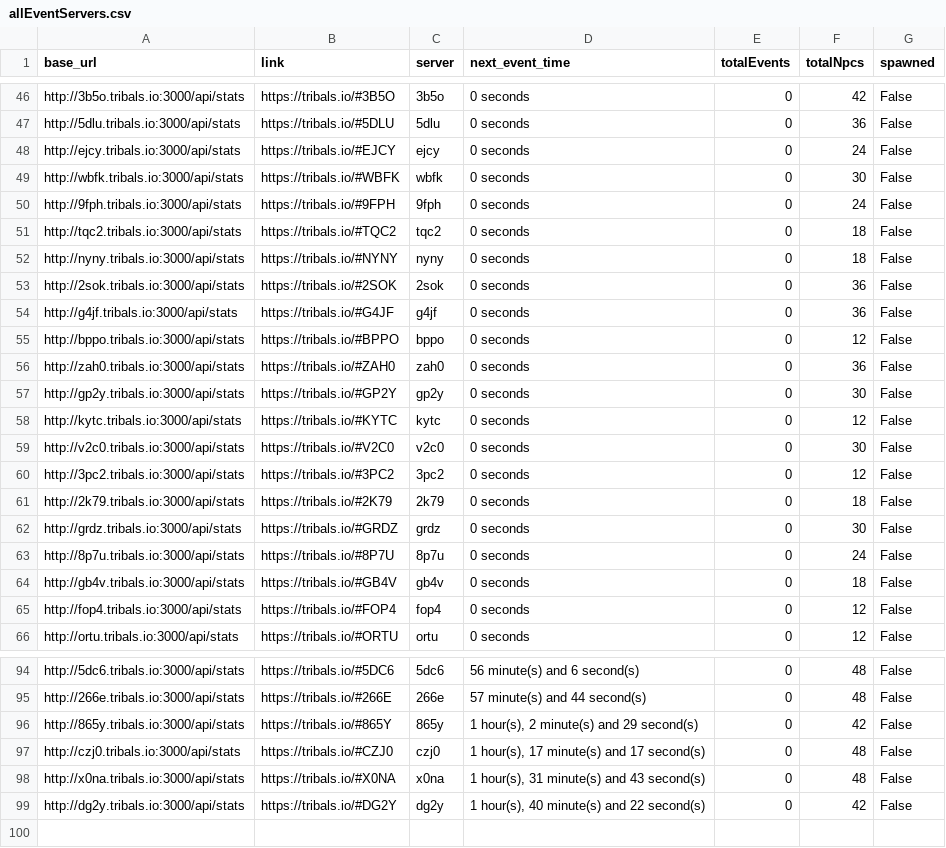
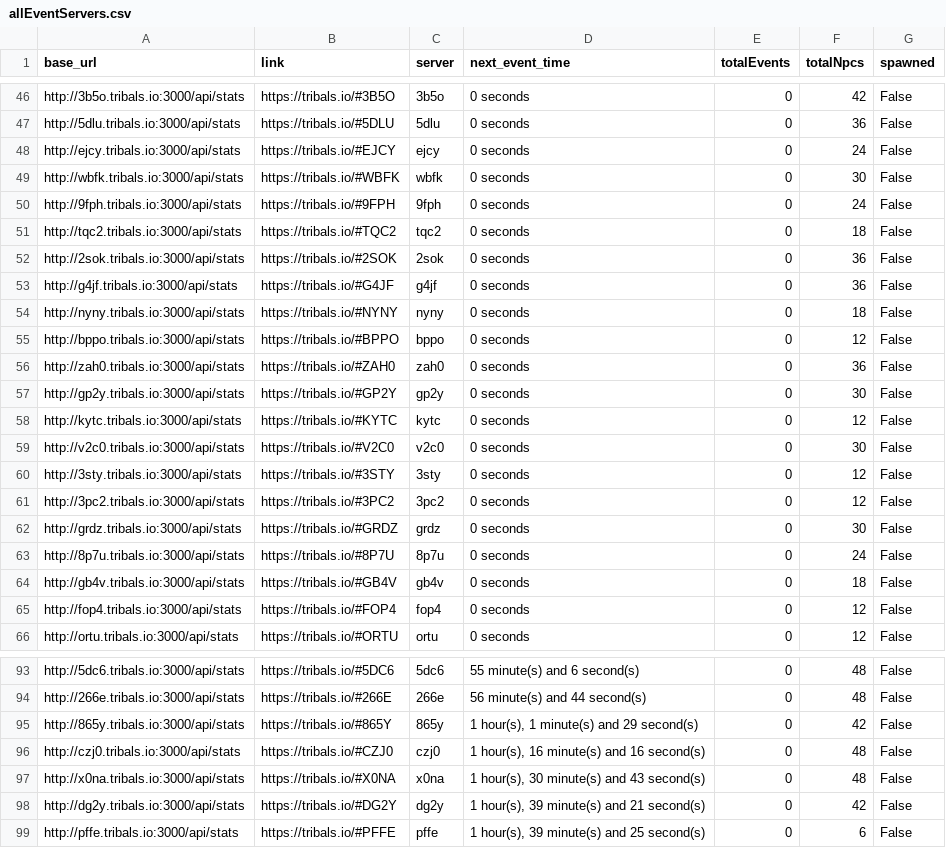
Before and after one commit to HCWcoder/adad, a CSV file: allEventServers.csv, drawn as a sheet; only a part is shown, gaps mark what is left out; addresses are those after the commit; the diff covers the shown part only; the diff names each change by its address in the sheet, - before the commit and + after, or states it on an @@ line.

```diff
--- a/allEventServers.csv
+++ b/allEventServers.csv
@@ row 52 moved to row 54: http://nyny.tribals.io:3000/api/stats @@
@@ row 67 moved to row 60: http://3sty.tribals.io:3000/api/stats @@
@@ row 61 moved to row 69: http://2k79.tribals.io:3000/api/stats @@
-D93 (next_event_time): 56 minute(s) and 6 second(s)
+D93 (next_event_time): 55 minute(s) and 6 second(s)
-D94 (next_event_time): 57 minute(s) and 44 second(s)
+D94 (next_event_time): 56 minute(s) and 44 second(s)
-D95 (next_event_time): 1 hour(s), 2 minute(s) and 29 second(s)
+D95 (next_event_time): 1 hour(s), 1 minute(s) and 29 second(s)
-D96 (next_event_time): 1 hour(s), 17 minute(s) and 17 second(s)
+D96 (next_event_time): 1 hour(s), 16 minute(s) and 16 second(s)
-D97 (next_event_time): 1 hour(s), 31 minute(s) and 43 second(s)
+D97 (next_event_time): 1 hour(s), 30 minute(s) and 43 second(s)
-D98 (next_event_time): 1 hour(s), 40 minute(s) and 22 second(s)
+D98 (next_event_time): 1 hour(s), 39 minute(s) and 21 second(s)
+row 99: http://pffe.tribals.io:3000/api/stats | https://tribals.io/#PFFE | pffe | 1 hour(s), 39 minute(s) and 25 second(s) | 0 | 6 | False
```
Also changed, not shown: 1 removed row, 17 moved rows and 16 edited cells elsewhere in this file.
